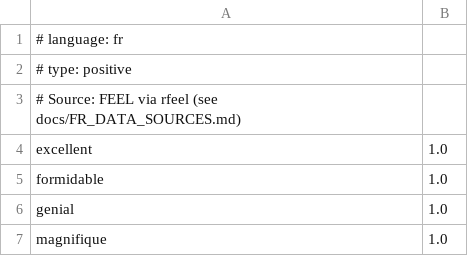
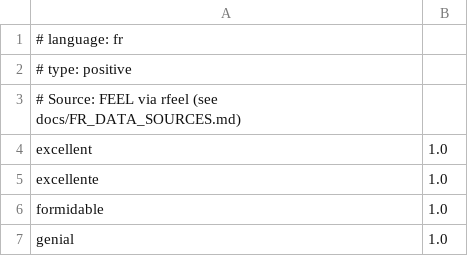
Before and after one commit to frr149/SentimentKit, a TSV file: Sources/SentimentKit/Resources/dictionaries/fr-positive.tsv, drawn as a sheet; only a part is shown; the shorter side is filled out with more unchanged rows.

```diff
--- a/Sources/SentimentKit/Resources/dictionaries/fr-positive.tsv
+++ b/Sources/SentimentKit/Resources/dictionaries/fr-positive.tsv
@@ -4,2 +4,3 @@
 excellent	1.0
+excellente	1.0
 formidable	1.0
```
Also changed, not shown: 12 other files.
